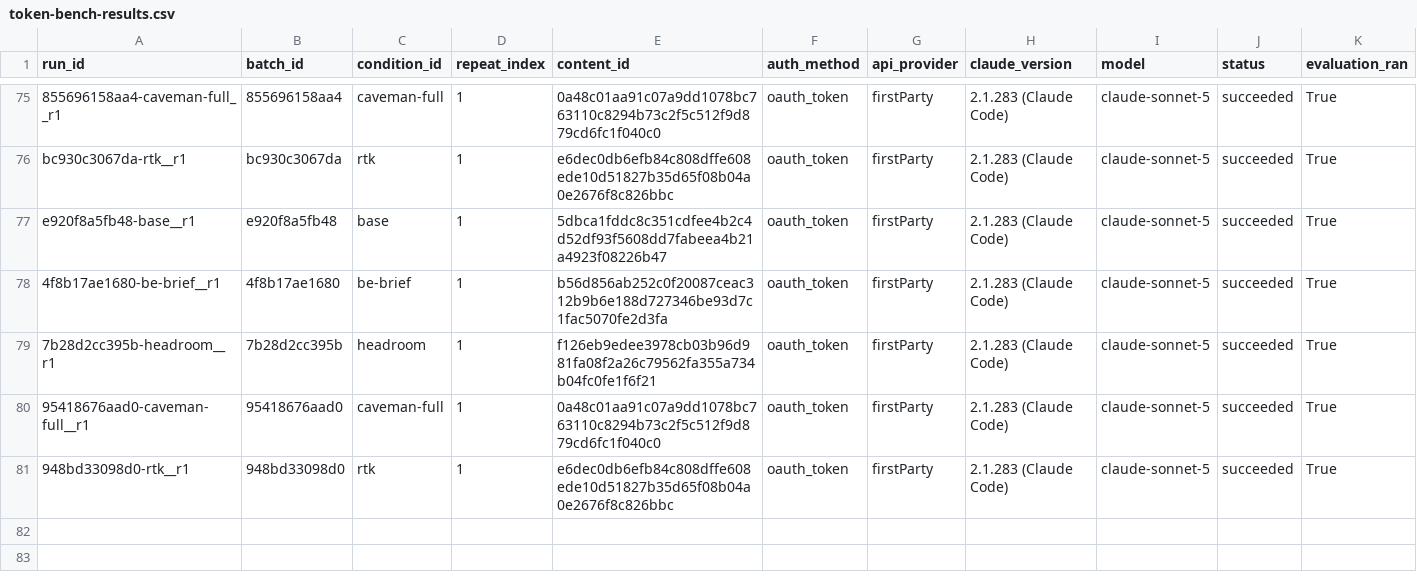
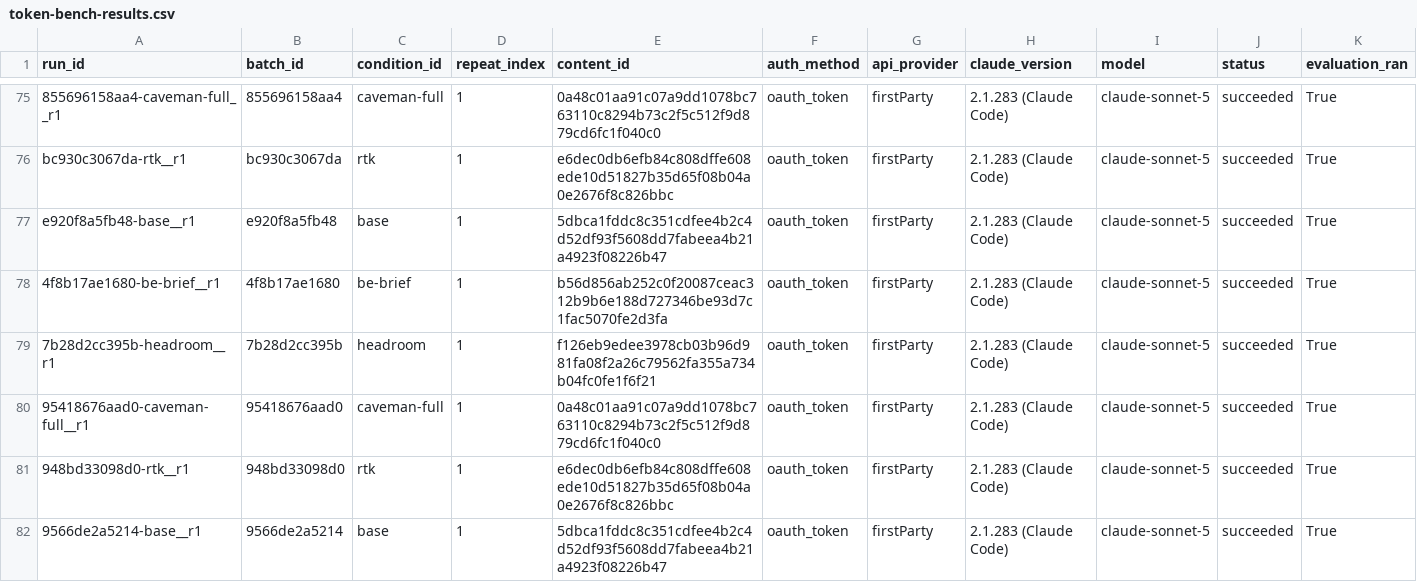
Before and after one commit to YangJunMan/claude-code-token-savings-benchmark, a CSV file: data/token-bench-results.csv, drawn as a sheet; only a part is shown, gaps mark what is left out; rows hold the shown columns only; the diff names each change by its address in the sheet, - before the commit and + after, or states it on an @@ line.

```diff
--- a/data/token-bench-results.csv
+++ b/data/token-bench-results.csv
+row 82: 9566de2a5214-base__r1 | 9566de2a5214 | base | 1 | 5dbca1fddc8c351cdfee4b2c4d52df93f5608dd7fabeea4b21a4923f08226b47 | oauth_token | firstParty | 2.1.283 (Claude Code) | claude-sonnet-5 | succeeded | True
```
Also changed, not shown: data/activity-log.csv, data/comparison.csv, 1 other file.
